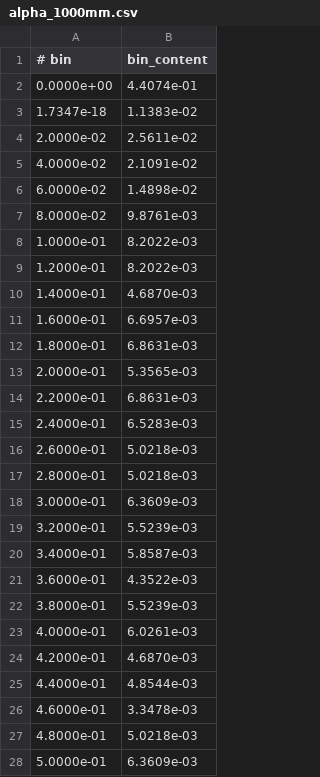
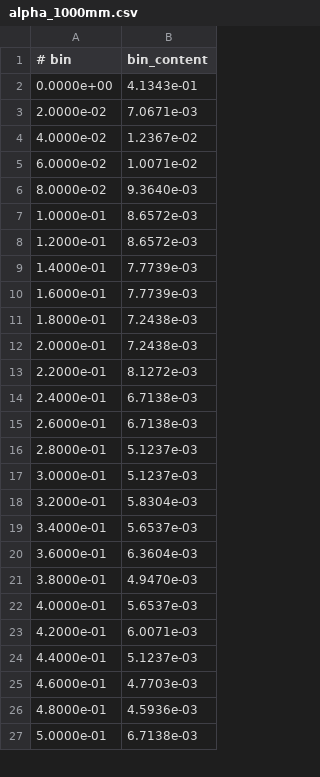
Before and after one commit to andlessa/higgsEJs, a CSV file: plotting/alpha_1000mm.csv, drawn as a sheet; only a part is shown; the diff covers the shown part only.

```diff
--- a/plotting/alpha_1000mm.csv
+++ b/plotting/alpha_1000mm.csv
@@ -1,28 +1,27 @@
 # bin,bin_content
-0.0000e+00,4.4074e-01
-1.7347e-18,1.1383e-02
-2.0000e-02,2.5611e-02
-4.0000e-02,2.1091e-02
-6.0000e-02,1.4898e-02
-8.0000e-02,9.8761e-03
-1.0000e-01,8.2022e-03
-1.2000e-01,8.2022e-03
-1.4000e-01,4.6870e-03
-1.6000e-01,6.6957e-03
-1.8000e-01,6.8631e-03
-2.0000e-01,5.3565e-03
-2.2000e-01,6.8631e-03
-2.4000e-01,6.5283e-03
-2.6000e-01,5.0218e-03
-2.8000e-01,5.0218e-03
-3.0000e-01,6.3609e-03
-3.2000e-01,5.5239e-03
-3.4000e-01,5.8587e-03
-3.6000e-01,4.3522e-03
-3.8000e-01,5.5239e-03
-4.0000e-01,6.0261e-03
-4.2000e-01,4.6870e-03
-4.4000e-01,4.8544e-03
-4.6000e-01,3.3478e-03
-4.8000e-01,5.0218e-03
-5.0000e-01,6.3609e-03
+0.0000e+00,4.1343e-01
+2.0000e-02,7.0671e-03
+4.0000e-02,1.2367e-02
+6.0000e-02,1.0071e-02
+8.0000e-02,9.3640e-03
+1.0000e-01,8.6572e-03
+1.2000e-01,8.6572e-03
+1.4000e-01,7.7739e-03
+1.6000e-01,7.7739e-03
+1.8000e-01,7.2438e-03
+2.0000e-01,7.2438e-03
+2.2000e-01,8.1272e-03
+2.4000e-01,6.7138e-03
+2.6000e-01,6.7138e-03
+2.8000e-01,5.1237e-03
+3.0000e-01,5.1237e-03
+3.2000e-01,5.8304e-03
+3.4000e-01,5.6537e-03
+3.6000e-01,6.3604e-03
+3.8000e-01,4.9470e-03
+4.0000e-01,5.6537e-03
+4.2000e-01,6.0071e-03
+4.4000e-01,5.1237e-03
+4.6000e-01,4.7703e-03
+4.8000e-01,4.5936e-03
+5.0000e-01,6.7138e-03
```
Also changed, not shown: 24 edited cells elsewhere in this file, plotting/alpha_100mm.csv, plotting/alpha_1mm.csv, 12 other files.
